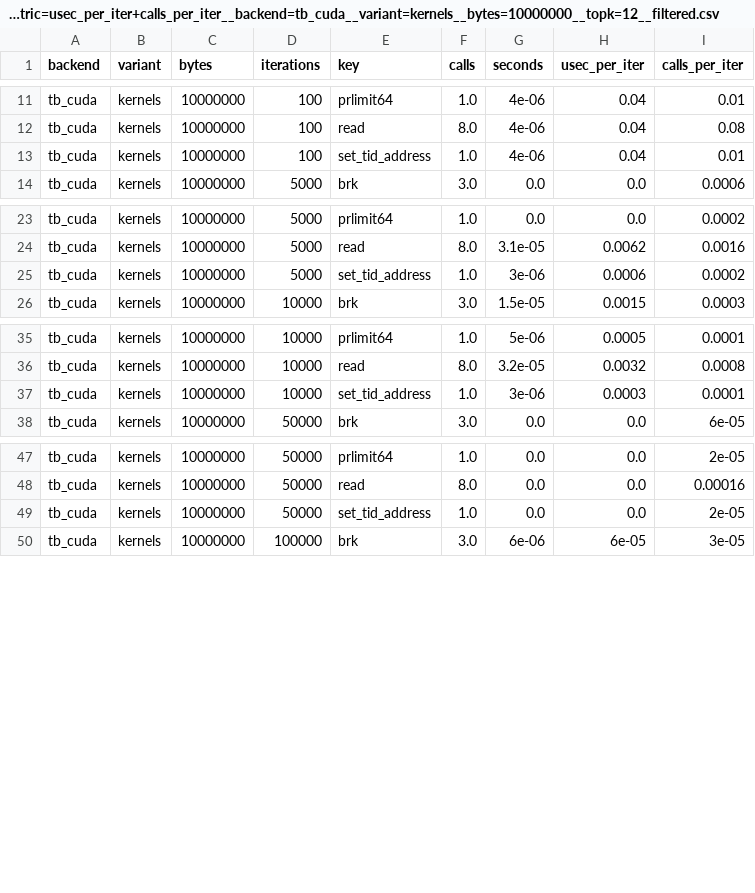
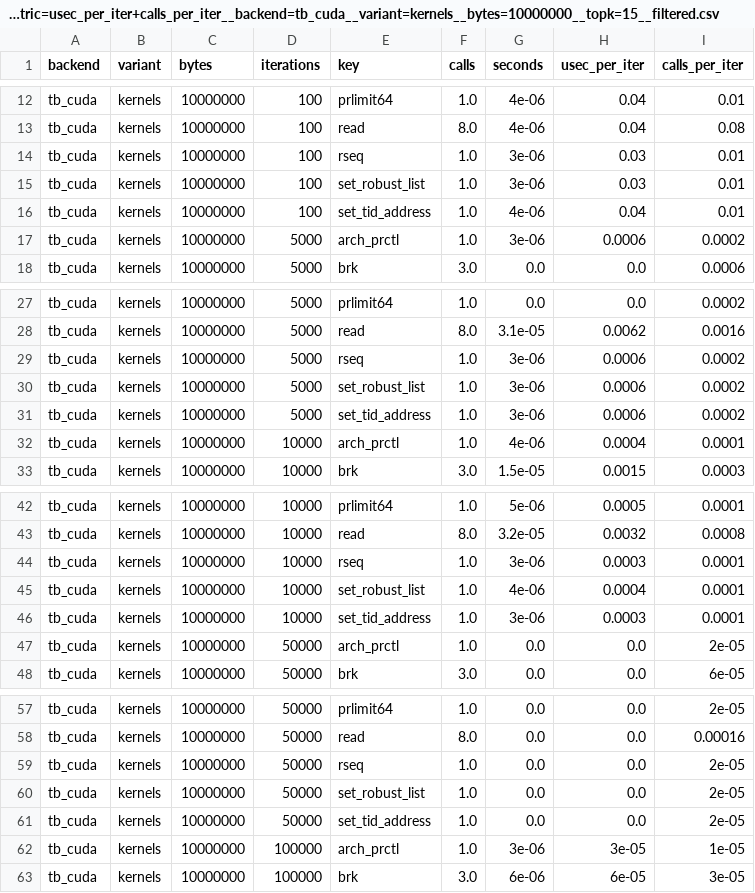
Before and after one commit to sc3321/FYP, a CSV file: exp/hip_exp/syscall_tracing/results/artifacts/axis_iterations/axis=iterations__metric=usec_per_iter+calls_per_iter__backend=tb_cuda__variant=kernels__bytes=10000000__topk=15__filtered.csv (was exp/hip_exp/syscall_tracing/results/artifacts/axis_iterations/axis=iterations__metric=usec_per_iter+calls_per_iter__backend=tb_cuda__variant=kernels__bytes=10000000__topk=12__filtered.csv), drawn as a sheet; only a part is shown, gaps mark what is left out; the diff covers the shown part only.

```diff
--- a/exp/hip_exp/syscall_tracing/results/artifacts/axis_iterations/axis=iterations__metric=usec_per_iter+calls_per_iter__backend=tb_cuda__variant=kernels__bytes=10000000__topk=12__filtered.csv
+++ b/exp/hip_exp/syscall_tracing/results/artifacts/axis_iterations/axis=iterations__metric=usec_per_iter+calls_per_iter__backend=tb_cuda__variant=kernels__bytes=10000000__topk=15__filtered.csv
@@ -12,3 +13,6 @@ tb_cuda,kernels,10000000,100,prlimit64,1.0,4e-06,0.04,0.01
 tb_cuda,kernels,10000000,100,read,8.0,4e-06,0.04,0.08
+tb_cuda,kernels,10000000,100,rseq,1.0,3e-06,0.03,0.01
+tb_cuda,kernels,10000000,100,set_robust_list,1.0,3e-06,0.03,0.01
 tb_cuda,kernels,10000000,100,set_tid_address,1.0,4e-06,0.04,0.01
+tb_cuda,kernels,10000000,5000,arch_prctl,1.0,3e-06,0.0006,0.0002
 tb_cuda,kernels,10000000,5000,brk,3.0,0.0,0.0,0.0006
@@ -24,3 +28,6 @@ tb_cuda,kernels,10000000,5000,prlimit64,1.0,0.0,0.0,0.0002
 tb_cuda,kernels,10000000,5000,read,8.0,3.1e-05,0.0062,0.0016
+tb_cuda,kernels,10000000,5000,rseq,1.0,3e-06,0.0006,0.0002
+tb_cuda,kernels,10000000,5000,set_robust_list,1.0,3e-06,0.0006,0.0002
 tb_cuda,kernels,10000000,5000,set_tid_address,1.0,3e-06,0.0006,0.0002
+tb_cuda,kernels,10000000,10000,arch_prctl,1.0,4e-06,0.0004,0.0001
 tb_cuda,kernels,10000000,10000,brk,3.0,1.5e-05,0.0015,0.0003
@@ -36,3 +43,6 @@ tb_cuda,kernels,10000000,10000,prlimit64,1.0,5e-06,0.0005,0.0001
 tb_cuda,kernels,10000000,10000,read,8.0,3.2e-05,0.0032,0.0008
+tb_cuda,kernels,10000000,10000,rseq,1.0,3e-06,0.0003,0.0001
+tb_cuda,kernels,10000000,10000,set_robust_list,1.0,4e-06,0.0004,0.0001
 tb_cuda,kernels,10000000,10000,set_tid_address,1.0,3e-06,0.0003,0.0001
+tb_cuda,kernels,10000000,50000,arch_prctl,1.0,0.0,0.0,2e-05
 tb_cuda,kernels,10000000,50000,brk,3.0,0.0,0.0,6e-05
@@ -48,3 +58,6 @@ tb_cuda,kernels,10000000,50000,prlimit64,1.0,0.0,0.0,2e-05
 tb_cuda,kernels,10000000,50000,read,8.0,0.0,0.0,0.00016
+tb_cuda,kernels,10000000,50000,rseq,1.0,0.0,0.0,2e-05
+tb_cuda,kernels,10000000,50000,set_robust_list,1.0,0.0,0.0,2e-05
 tb_cuda,kernels,10000000,50000,set_tid_address,1.0,0.0,0.0,2e-05
+tb_cuda,kernels,10000000,100000,arch_prctl,1.0,3e-06,3e-05,1e-05
 tb_cuda,kernels,10000000,100000,brk,3.0,6e-06,6e-05,3e-05
```
Also changed, not shown: 3 added rows elsewhere in this file, 51 other files.
